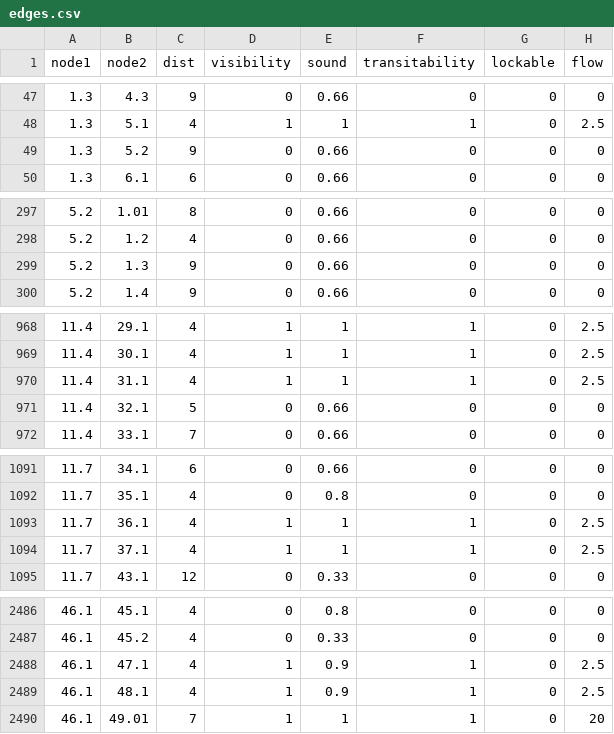
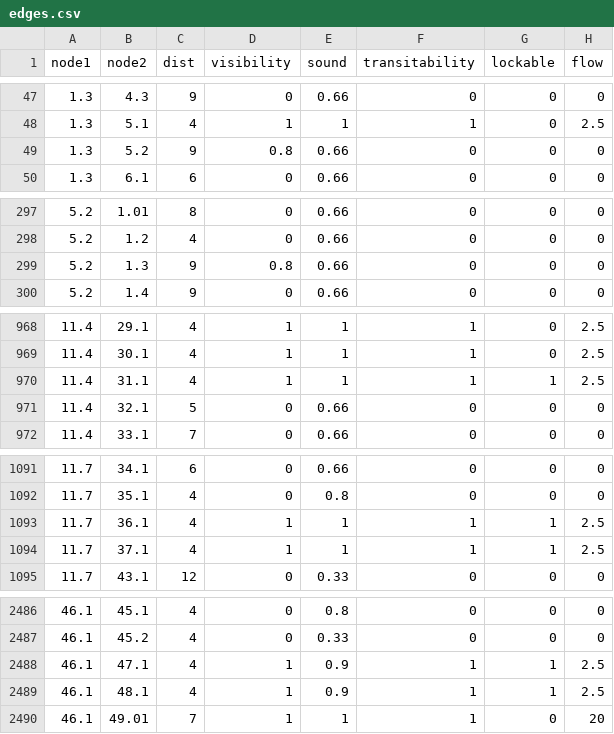
Before and after one commit to enrloport/Relevance-of-information-in-a-evacuation-scenario, a CSV file: edges.csv, drawn as a sheet; only a part is shown, gaps mark what is left out; the diff covers the shown part only.

```diff
--- a/edges.csv
+++ b/edges.csv
@@ -48,3 +48,3 @@ node1,	node2,	dist,	visibility,	sound,	transitability,	lockable,	flow
 1.3,	5.1,	4,	1,		1,	1,		0,		2.5
-1.3,	5.2,	9,	0,		0.66,	0,		0,		0
+1.3,	5.2,	9,	0.8,		0.66,	0,		0,		0
 1.3,	6.1,	6,	0,		0.66,	0,		0,		0
@@ -298,3 +298,3 @@ node1,	node2,	dist,	visibility,	sound,	transitability,	lockable,	flow
 5.2,	1.2,	4,	0,		0.66,	0,		0,		0
-5.2,	1.3,	9,	0,		0.66,	0,		0,		0
+5.2,	1.3,	9,	0.8,		0.66,	0,		0,		0
 5.2,	1.4,	9,	0,		0.66,	0,		0,		0
@@ -969,3 +969,3 @@ node1,	node2,	dist,	visibility,	sound,	transitability,	lockable,	flow
 11.4,	30.1,	4,	1,		1,	1,		0,		2.5
-11.4,	31.1,	4,	1,		1,	1,		0,		2.5
+11.4,	31.1,	4,	1,		1,	1,		1,		2.5
 11.4,	32.1,	5,	0,		0.66,	0,		0,		0
@@ -1092,4 +1092,4 @@ node1,	node2,	dist,	visibility,	sound,	transitability,	lockable,	flow
 11.7,	35.1,	4,	0,		0.8,	0,		0,		0
-11.7,	36.1,	4,	1,		1,	1,		0,		2.5
-11.7,	37.1,	4,	1,		1,	1,		0,		2.5
+11.7,	36.1,	4,	1,		1,	1,		1,		2.5
+11.7,	37.1,	4,	1,		1,	1,		1,		2.5
 11.7,	43.1,	12,	0,		0.33,	0,		0,		0
@@ -2487,4 +2487,4 @@ node1,	node2,	dist,	visibility,	sound,	transitability,	lockable,	flow
 46.1,	45.2,	4,	0,		0.33,	0,		0,		0
-46.1,	47.1,	4,	1,		0.9,	1,		0,		2.5
-46.1,	48.1,	4,	1,		0.9,	1,		0,		2.5
+46.1,	47.1,	4,	1,		0.9,	1,		1,		2.5
+46.1,	48.1,	4,	1,		0.9,	1,		1,		2.5
 46.1,	49.01,	7,	1,		1,	1,		0,		20
```
Also changed, not shown: 27 edited cells elsewhere in this file, 3 other files.
